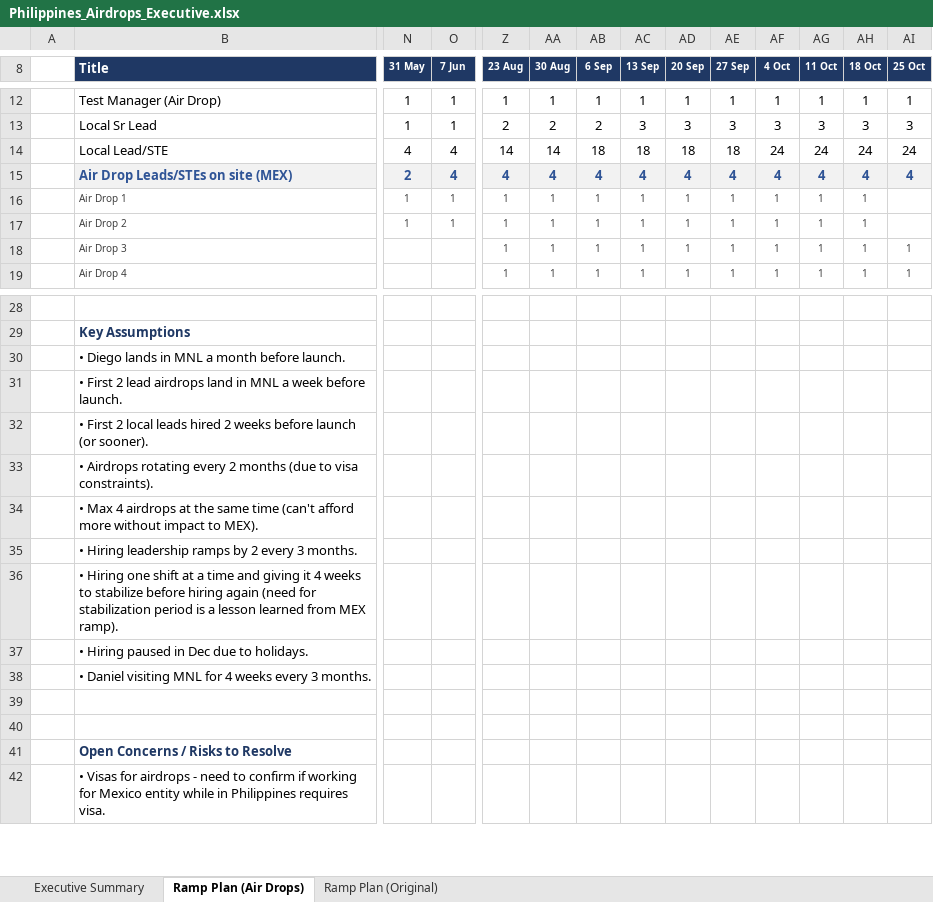
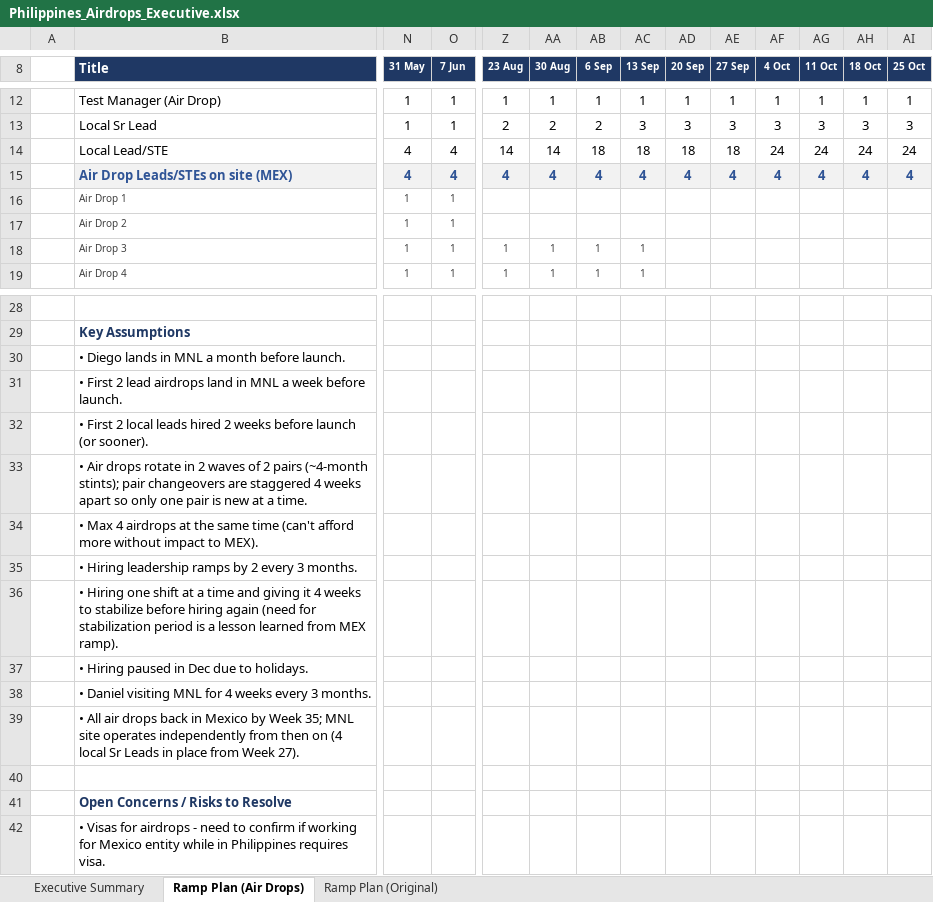
Before and after one commit to Shataman/Benc, an Excel workbook: Philippines_Airdrops_Executive.xlsx, sheet Ramp Plan (Air Drops), drawn as a sheet; only a part is shown, gaps mark what is left out; values as stored, in another font and other column widths than the file's, no borders; conditional formats not drawn; the diff covers the shown part only; the diff names each change by its address in the sheet, - before the commit and + after, or states it on an @@ line.

```diff
--- a/Philippines_Airdrops_Executive.xlsx (sheet Ramp Plan (Air Drops))
+++ b/Philippines_Airdrops_Executive.xlsx (sheet Ramp Plan (Air Drops))
-N15 (31 May): 2
+N15 (31 May): 4
-Z16:Z17 (23 Aug): 1
+Z16:Z17 (23 Aug): (empty)
-AA16:AA17 (30 Aug): 1
+AA16:AA17 (30 Aug): (empty)
-AB16:AB17 (6 Sep): 1
+AB16:AB17 (6 Sep): (empty)
-AC16:AC17 (13 Sep): 1
+AC16:AC17 (13 Sep): (empty)
-AD16:AD19 (20 Sep): 1
+AD16:AD19 (20 Sep): (empty)
-AE16:AE19 (27 Sep): 1
+AE16:AE19 (27 Sep): (empty)
-AF16:AF19 (4 Oct): 1
+AF16:AF19 (4 Oct): (empty)
-AG16:AG19 (11 Oct): 1
+AG16:AG19 (11 Oct): (empty)
-AH16:AH19 (18 Oct): 1
+AH16:AH19 (18 Oct): (empty)
-N18:N19 (31 May): (empty)
+N18:N19 (31 May): 1
-O18:O19 (7 Jun): (empty)
+O18:O19 (7 Jun): 1
-AI18:AI19 (25 Oct): 1
+AI18:AI19 (25 Oct): (empty)
-B33 (Title): • Airdrops rotating every 2 months (due to visa constraints).
+B33 (Title): • Air drops rotate in 2 waves of 2 pairs (~4-month stints); pair changeovers are staggered 4 weeks apart so only one pair is new at a time.
-B39 (Title): (empty)
+B39 (Title): • All air drops back in Mexico by Week 35; MNL site operates independently from then on (4 local Sr Leads in place from Week 27).
```
Also changed, not shown: 77 edited cells elsewhere in this sheet, sheet Executive Summary, formulas that keep their value, charts or pictures.
